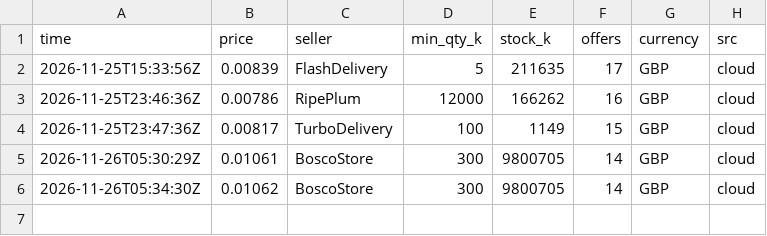
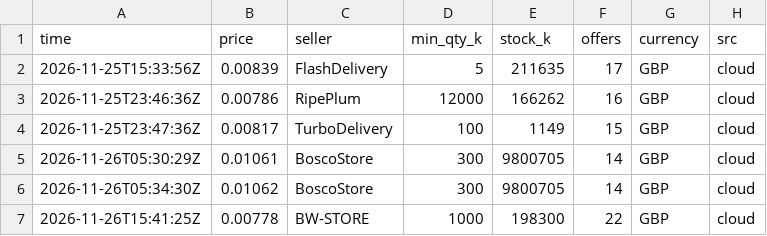
Before and after one commit to equablemarz-cmd/price-log, a CSV file: data/prices.csv, drawn as a sheet.

```diff
--- a/data/prices.csv
+++ b/data/prices.csv
@@ -6 +6,2 @@ time,price,seller,min_qty_k,stock_k,offers,currency,src
 2026-11-26T05:34:30Z,0.01062,BoscoStore,300,9800705,14,GBP,cloud
+2026-11-26T15:41:25Z,0.00778,BW-STORE,1000,198300,22,GBP,cloud
```
Also changed, not shown: 1 other file.
